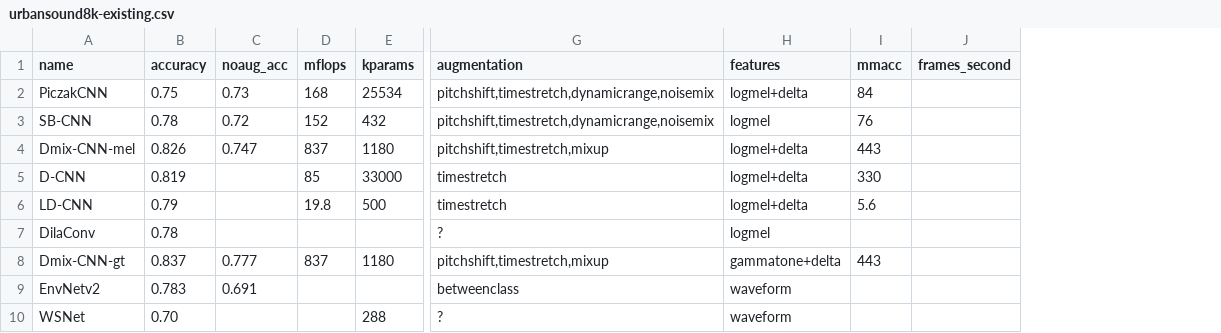
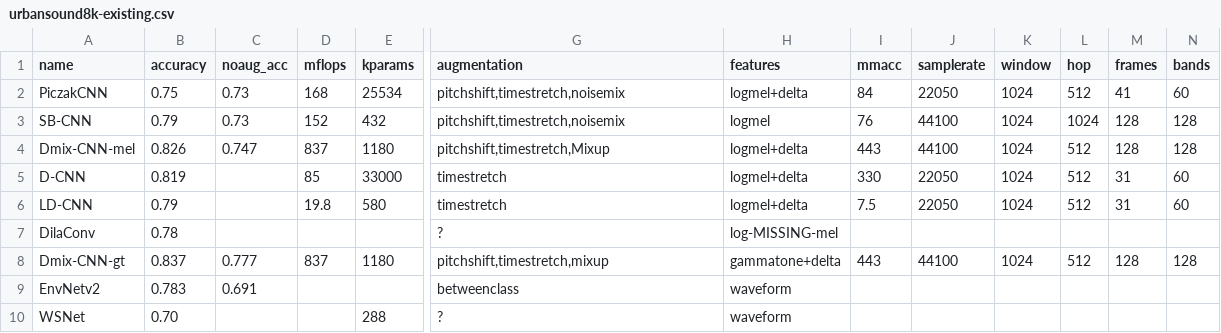
Before and after one commit to jonnor/ESC-CNN-microcontroller, a CSV file: report/urbansound8k-existing.csv, drawn as a sheet; only a part is shown, gaps mark what is left out; removed rows and columns are numbered as before the commit, all else as after; the diff names each change by its address in the sheet, - before the commit and + after, or states it on an @@ line.

```diff
--- a/report/urbansound8k-existing.csv
+++ b/report/urbansound8k-existing.csv
-column J (frames_second), empty
+column J (samplerate), rows 2-8: 22050 | 44100 | 44100 | 22050 | 22050 |  | 44100
+column K (window), rows 2-8: 1024 | 1024 | 1024 | 1024 | 1024 |  | 1024
+column L (hop), rows 2-8: 512 | 1024 | 512 | 512 | 512 |  | 512
+column M (frames), rows 2-8: 41 | 128 | 128 | 31 | 31 |  | 128
+column N (bands), rows 2-8: 60 | 128 | 128 | 60 | 60 |  | 128
-G2:G3 (augmentation): pitchshift,timestretch,dynamicrange,noisemix
+G2:G3 (augmentation): pitchshift,timestretch,noisemix
-B3 (accuracy): 0.78
+B3 (accuracy): 0.79
-C3 (noaug_acc): 0.72
+C3 (noaug_acc): 0.73
-G4 (augmentation): pitchshift,timestretch,mixup
+G4 (augmentation): pitchshift,timestretch,Mixup
-E6 (kparams): 500
+E6 (kparams): 580
-I6 (mmacc): 5.6
+I6 (mmacc): 7.5
-H7 (features): logmel
+H7 (features): log-MISSING-mel
```
Also changed, not shown: 8 other files.
